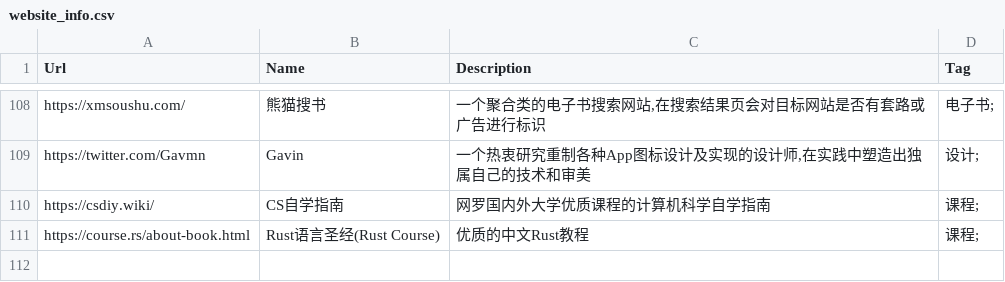
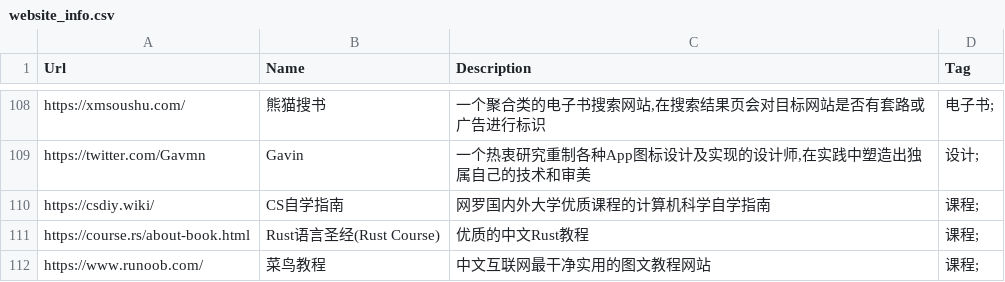
Before and after one commit to zhaoolee/ins, a CSV file: website_info.csv, drawn as a sheet; only a part is shown, gaps mark what is left out.

Commit message:
ins!

```diff
--- a/website_info.csv
+++ b/website_info.csv
@@ -111 +111,2 @@ Url,Name,Description,Tag
 "https://course.rs/about-book.html","Rust语言圣经(Rust Course)","优质的中文Rust教程","课程;"
+"https://www.runoob.com/","菜鸟教程","中文互联网最干净实用的图文教程网站","课程;"
```
